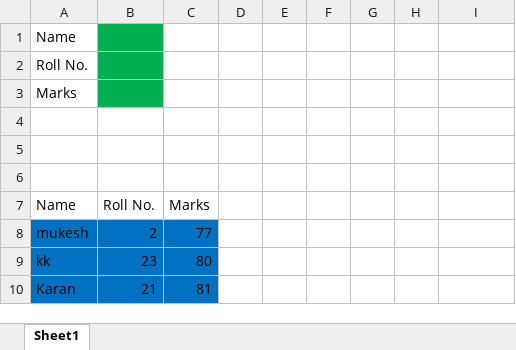
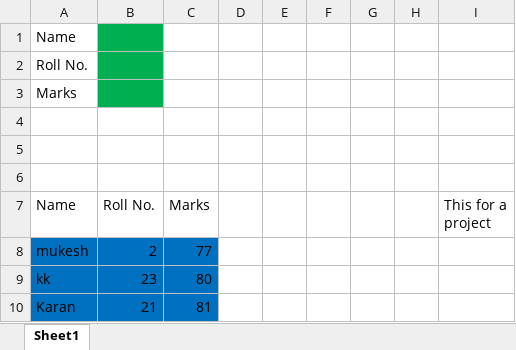
Before and after one commit to adnankhancs/CPDA_1_Sunday, an Excel workbook: Excel_Project.xlsm, sheet Sheet1, drawn as a sheet; values as stored, in another font and other column widths than the file's, no borders; charts and pictures not drawn; the diff names each change by its address in the sheet, - before the commit and + after, or states it on an @@ line.

Commit message:
excel updated

```diff
--- a/Excel_Project.xlsm (sheet Sheet1)
+++ b/Excel_Project.xlsm (sheet Sheet1)
-I7: (empty)
+I7: This for a project
```
